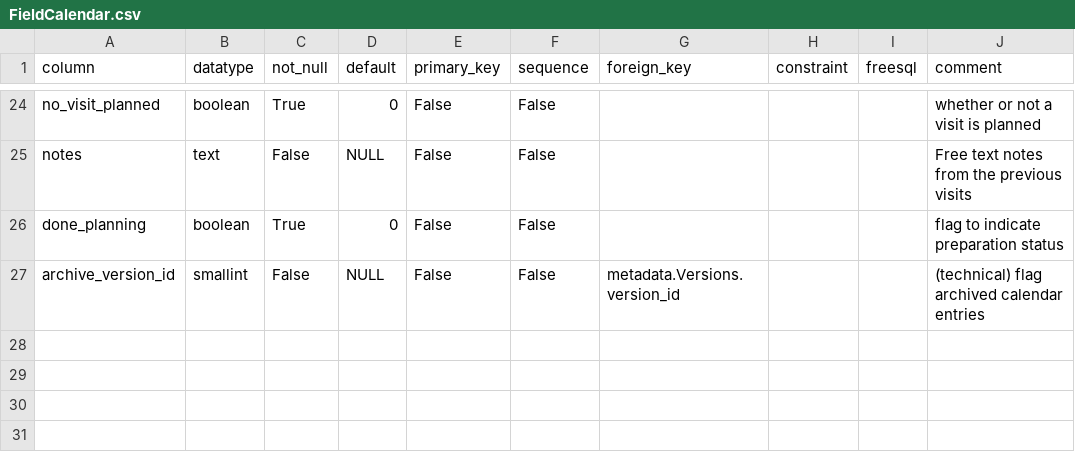
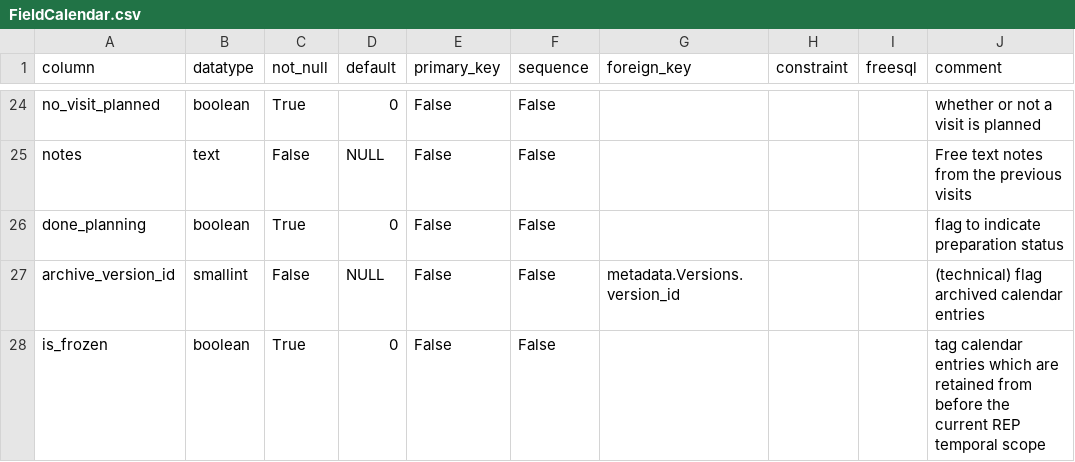
Before and after one commit to inbo/n2khab-mne-monitoring, a CSV file: 900_database_organization/mnmsurfdb_dev_structure/FieldCalendar.csv, drawn as a sheet; only a part is shown, gaps mark what is left out; the diff names each change by its address in the sheet, - before the commit and + after, or states it on an @@ line.

Commit message:
init_mnmsurfdb: init upload fieldcalendar

```diff
--- a/900_database_organization/mnmsurfdb_dev_structure/FieldCalendar.csv
+++ b/900_database_organization/mnmsurfdb_dev_structure/FieldCalendar.csv
+row 28: is_frozen | boolean | True | 0 | False | False |  |  |  | tag calendar entries which are retained from before the current REP temporal scope
```
Also changed, not shown: 900_database_organization/mnmsurfdb_dev_structure/EXPOST.csv, 900_database_organization/mnmsurfdb_dev_structure/TABLES.csv, 9 other files.
